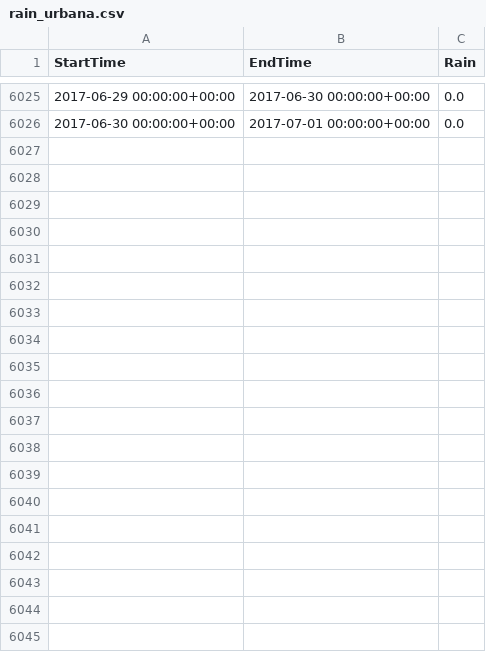
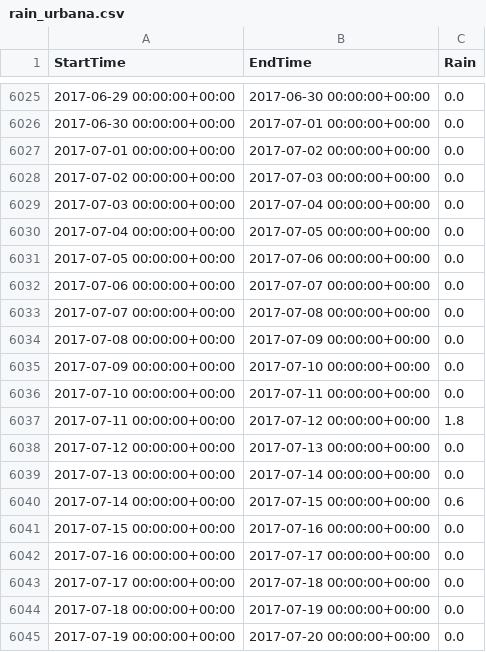
Before and after one commit to aradicchi/HomeFS, a CSV file: Meteo/Data/dext3r/rain/rain_urbana.csv, drawn as a sheet; only a part is shown, gaps mark what is left out; the diff covers the shown part only; the diff names each change by its address in the sheet, - before the commit and + after, or states it on an @@ line.

```diff
--- a/Meteo/Data/dext3r/rain/rain_urbana.csv
+++ b/Meteo/Data/dext3r/rain/rain_urbana.csv
+row 6027: 2017-07-01 00:00:00+00:00 | 2017-07-02 00:00:00+00:00 | 0.0
+row 6028: 2017-07-02 00:00:00+00:00 | 2017-07-03 00:00:00+00:00 | 0.0
+row 6029: 2017-07-03 00:00:00+00:00 | 2017-07-04 00:00:00+00:00 | 0.0
+row 6030: 2017-07-04 00:00:00+00:00 | 2017-07-05 00:00:00+00:00 | 0.0
+row 6031: 2017-07-05 00:00:00+00:00 | 2017-07-06 00:00:00+00:00 | 0.0
+row 6032: 2017-07-06 00:00:00+00:00 | 2017-07-07 00:00:00+00:00 | 0.0
+row 6033: 2017-07-07 00:00:00+00:00 | 2017-07-08 00:00:00+00:00 | 0.0
+row 6034: 2017-07-08 00:00:00+00:00 | 2017-07-09 00:00:00+00:00 | 0.0
+row 6035: 2017-07-09 00:00:00+00:00 | 2017-07-10 00:00:00+00:00 | 0.0
+row 6036: 2017-07-10 00:00:00+00:00 | 2017-07-11 00:00:00+00:00 | 0.0
+row 6037: 2017-07-11 00:00:00+00:00 | 2017-07-12 00:00:00+00:00 | 1.8
+row 6038: 2017-07-12 00:00:00+00:00 | 2017-07-13 00:00:00+00:00 | 0.0
+row 6039: 2017-07-13 00:00:00+00:00 | 2017-07-14 00:00:00+00:00 | 0.0
+row 6040: 2017-07-14 00:00:00+00:00 | 2017-07-15 00:00:00+00:00 | 0.6
+row 6041: 2017-07-15 00:00:00+00:00 | 2017-07-16 00:00:00+00:00 | 0.0
+row 6042: 2017-07-16 00:00:00+00:00 | 2017-07-17 00:00:00+00:00 | 0.0
+row 6043: 2017-07-17 00:00:00+00:00 | 2017-07-18 00:00:00+00:00 | 0.0
+row 6044: 2017-07-18 00:00:00+00:00 | 2017-07-19 00:00:00+00:00 | 0.0
+row 6045: 2017-07-19 00:00:00+00:00 | 2017-07-20 00:00:00+00:00 | 0.0
```
Also changed, not shown: 16 added rows elsewhere in this file, Meteo/Data/dext3r/temperatures/maxtemp_urbana.csv, Meteo/Data/dext3r/temperatures/mintemp_urbana.csv, 22 other files.
